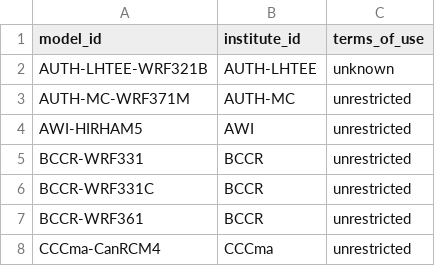
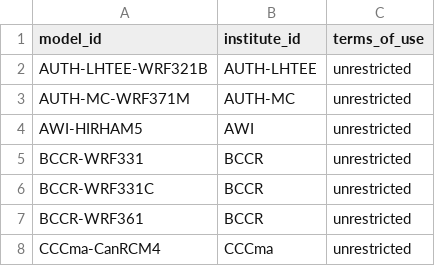
Before and after one commit to WCRP-CORDEX/cordex-cmip5, a CSV file: CORDEX_RCMs_ToU.csv, drawn as a sheet; only a part is shown.

```diff
--- a/CORDEX_RCMs_ToU.csv
+++ b/CORDEX_RCMs_ToU.csv
@@ -1,3 +1,3 @@
  model_id, institute_id, terms_of_use
-AUTH-LHTEE-WRF321B, AUTH-LHTEE, unknown
+AUTH-LHTEE-WRF321B, AUTH-LHTEE, unrestricted
 AUTH-MC-WRF371M, AUTH-MC, unrestricted
```
Also changed, not shown: 7 other files.
